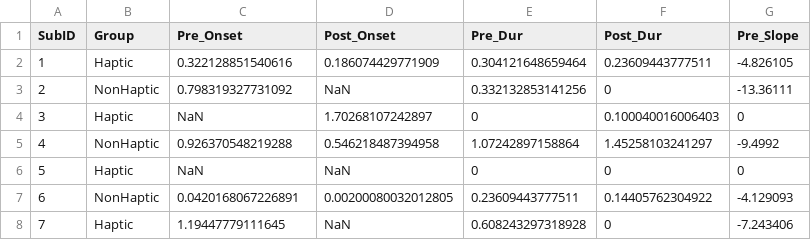
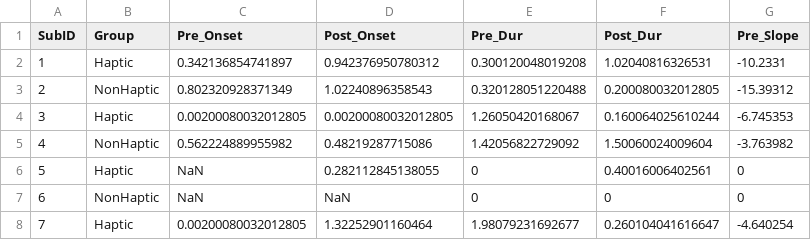
Before and after one commit to jhongover9000/CBH-BCI, a CSV file: matlab_scripts/results/Temporal_Analysis_Data.csv, drawn as a sheet; only a part is shown; the diff covers the shown part only.

```diff
--- a/matlab_scripts/results/Temporal_Analysis_Data.csv
+++ b/matlab_scripts/results/Temporal_Analysis_Data.csv
@@ -1,8 +1,8 @@
 SubID,Group,Pre_Onset,Post_Onset,Pre_Dur,Post_Dur,Pre_Slope
-1,Haptic,0.322128851540616,0.186074429771909,0.304121648659464,0.23609443777511,-4.826105
-2,NonHaptic,0.798319327731092,NaN,0.332132853141256,0,-13.36111
-3,Haptic,NaN,1.70268107242897,0,0.100040016006403,0
-4,NonHaptic,0.926370548219288,0.546218487394958,1.07242897158864,1.45258103241297,-9.4992
-5,Haptic,NaN,NaN,0,0,0
-6,NonHaptic,0.0420168067226891,0.00200080032012805,0.23609443777511,0.14405762304922,-4.129093
-7,Haptic,1.19447779111645,NaN,0.608243297318928,0,-7.243406
+1,Haptic,0.342136854741897,0.942376950780312,0.300120048019208,1.02040816326531,-10.2331
+2,NonHaptic,0.802320928371349,1.02240896358543,0.320128051220488,0.200080032012805,-15.39312
+3,Haptic,0.00200080032012805,0.00200080032012805,1.26050420168067,0.160064025610244,-6.745353
+4,NonHaptic,0.562224889955982,0.48219287715086,1.42056822729092,1.50060024009604,-3.763982
+5,Haptic,NaN,0.282112845138055,0,0.40016006402561,0
+6,NonHaptic,NaN,NaN,0,0,0
+7,Haptic,0.00200080032012805,1.32252901160464,1.98079231692677,0.260104041616647,-4.640254
```
Also changed, not shown: 140 edited cells elsewhere in this file, matlab_scripts/results/Main_Analysis_Data.csv, 5 other files.
